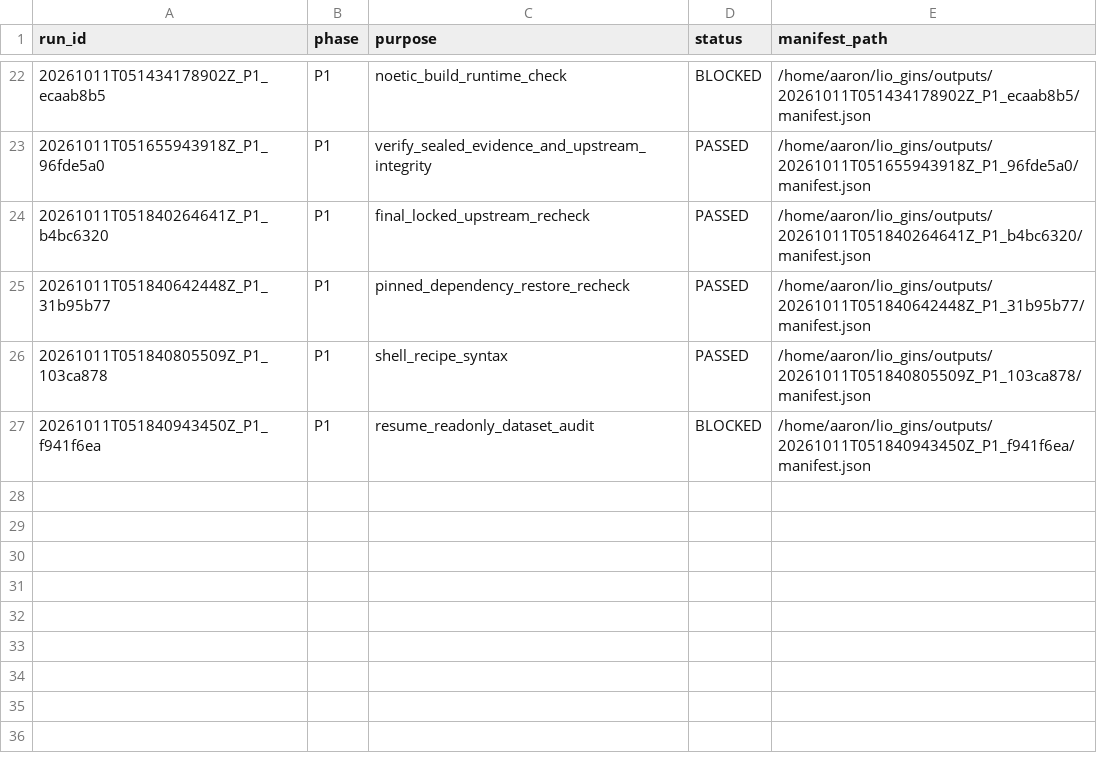
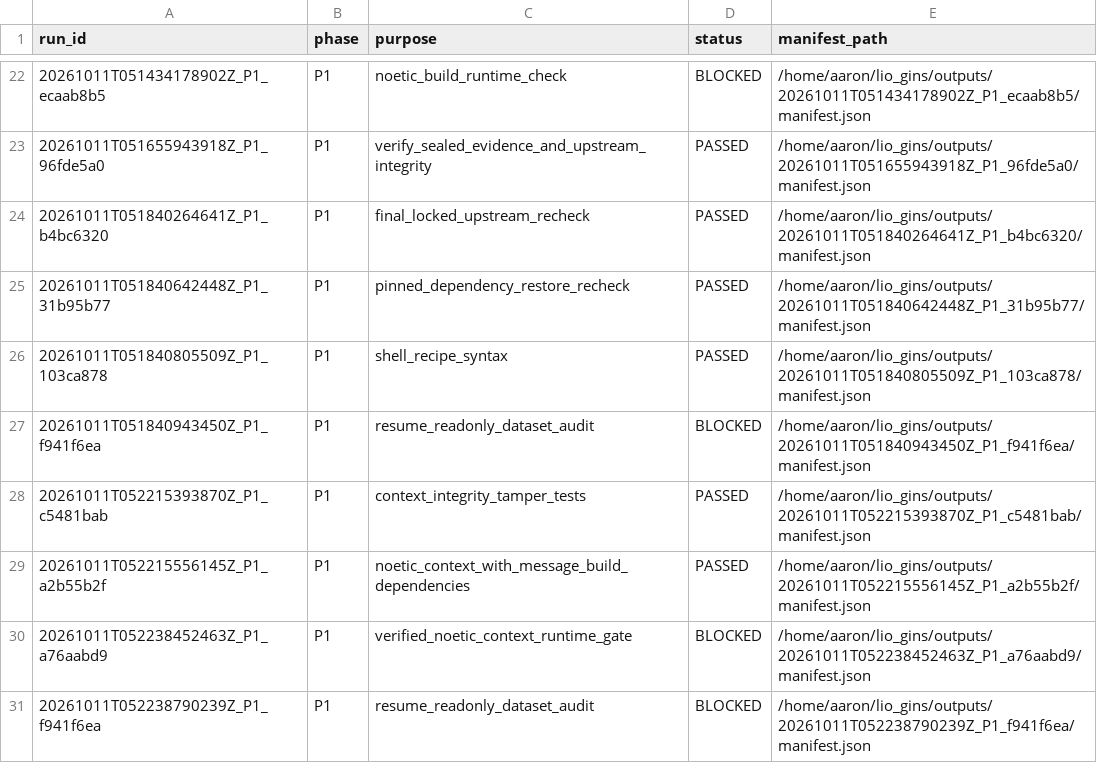
Before and after one commit to zhoumy0313/lio-gins, a CSV file: docs/RUN_REGISTER.csv, drawn as a sheet; only a part is shown, gaps mark what is left out.

```diff
--- a/docs/RUN_REGISTER.csv
+++ b/docs/RUN_REGISTER.csv
@@ -27 +27,5 @@ run_id,phase,purpose,status,manifest_path
 20261011T051840943450Z_P1_f941f6ea,P1,resume_readonly_dataset_audit,BLOCKED,/home/aaron/lio_gins/outputs/20261011T051840943450Z_P1_f941f6ea/manifest.json
+20261011T052215393870Z_P1_c5481bab,P1,context_integrity_tamper_tests,PASSED,/home/aaron/lio_gins/outputs/20261011T052215393870Z_P1_c5481bab/manifest.json
+20261011T052215556145Z_P1_a2b55b2f,P1,noetic_context_with_message_build_dependencies,PASSED,/home/aaron/lio_gins/outputs/20261011T052215556145Z_P1_a2b55b2f/manifest.json
+20261011T052238452463Z_P1_a76aabd9,P1,verified_noetic_context_runtime_gate,BLOCKED,/home/aaron/lio_gins/outputs/20261011T052238452463Z_P1_a76aabd9/manifest.json
+20261011T052238790239Z_P1_f941f6ea,P1,resume_readonly_dataset_audit,BLOCKED,/home/aaron/lio_gins/outputs/20261011T052238790239Z_P1_f941f6ea/manifest.json
```
Also changed, not shown: 31 other files.
